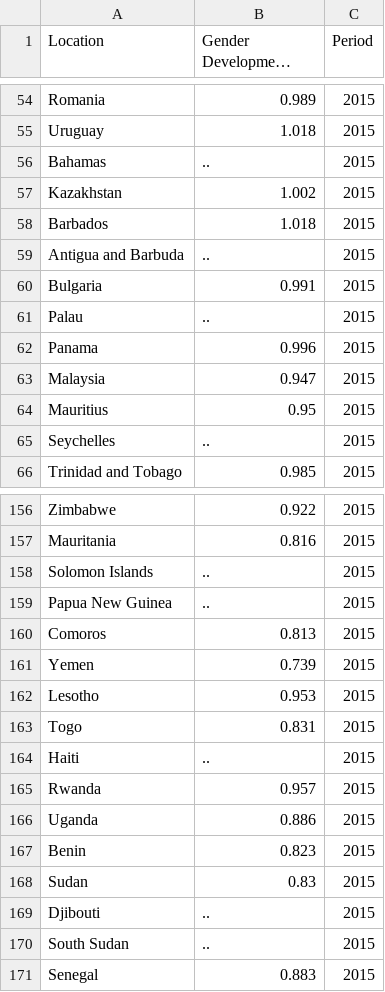
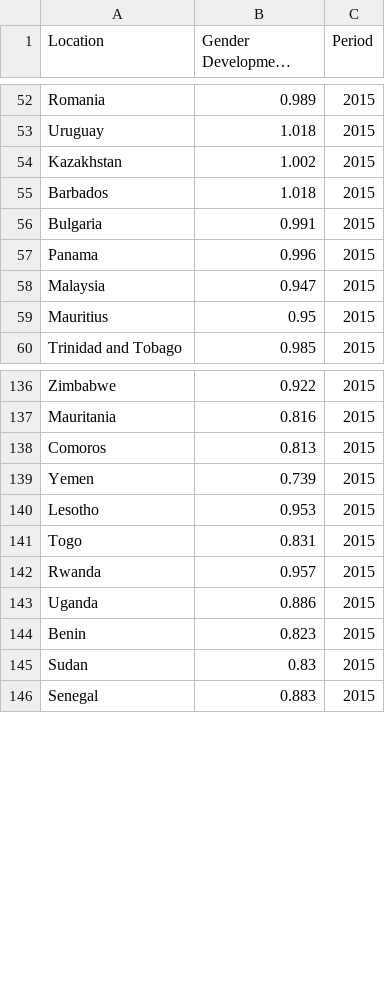
Before and after one commit to arnaud39/azure_hackathon, a CSV file: WeAreEngineers/data/gender_development.csv, drawn as a sheet; only a part is shown, gaps mark what is left out; long unchanged cells end in …; the diff covers the shown part only; the diff names each change by its address in the sheet, - before the commit and + after, or states it on an @@ line.

```diff
--- a/WeAreEngineers/data/gender_development.csv
+++ b/WeAreEngineers/data/gender_development.csv
-row 56: Bahamas | .. | 2015
-row 59: Antigua and Barbuda | .. | 2015
-row 61: Palau | .. | 2015
-row 65: Seychelles | .. | 2015
-row 158: Solomon Islands | .. | 2015
-row 159: Papua New Guinea | .. | 2015
-row 164: Haiti | .. | 2015
-row 169: Djibouti | .. | 2015
-row 170: South Sudan | .. | 2015
```
Also changed, not shown: 18 removed rows elsewhere in this file, WeAreEngineers/data/gender_inequality.csv, WeAreEngineers/data/human_development.csv.
